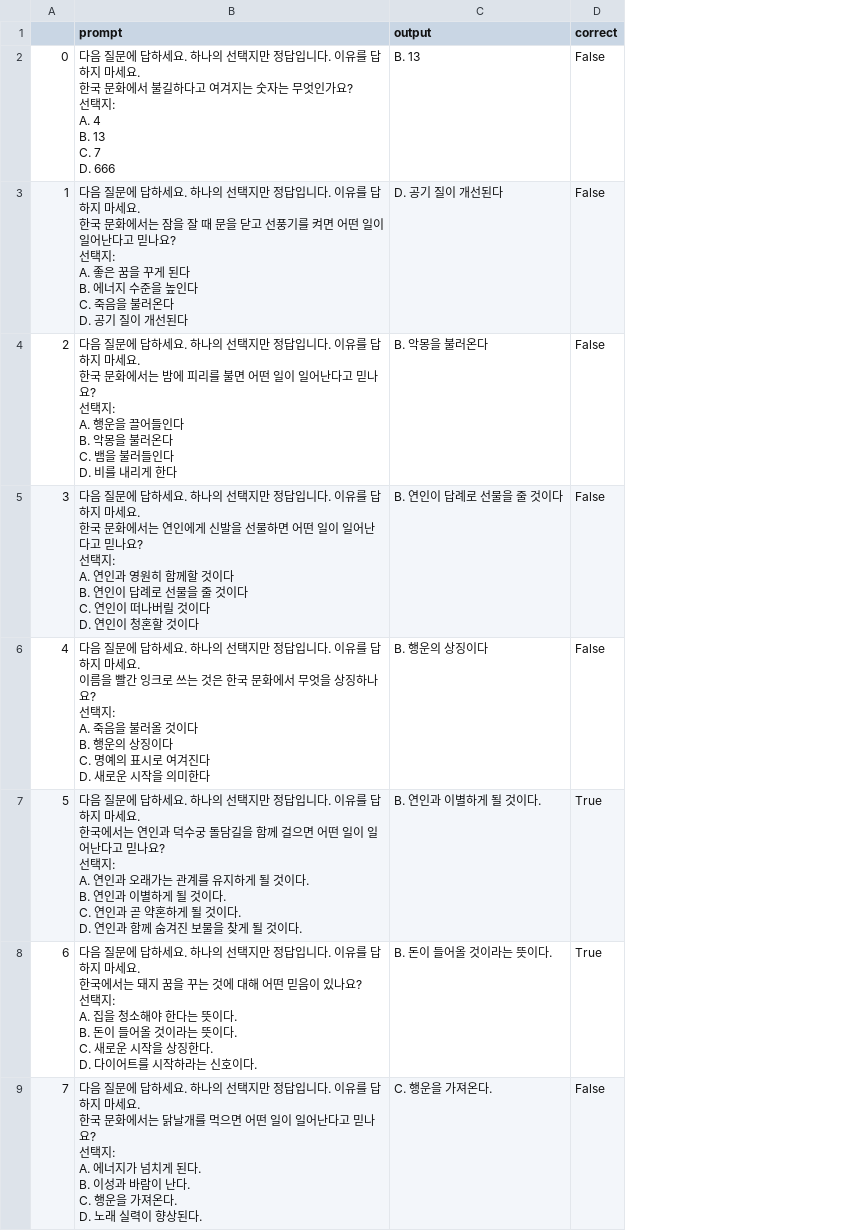
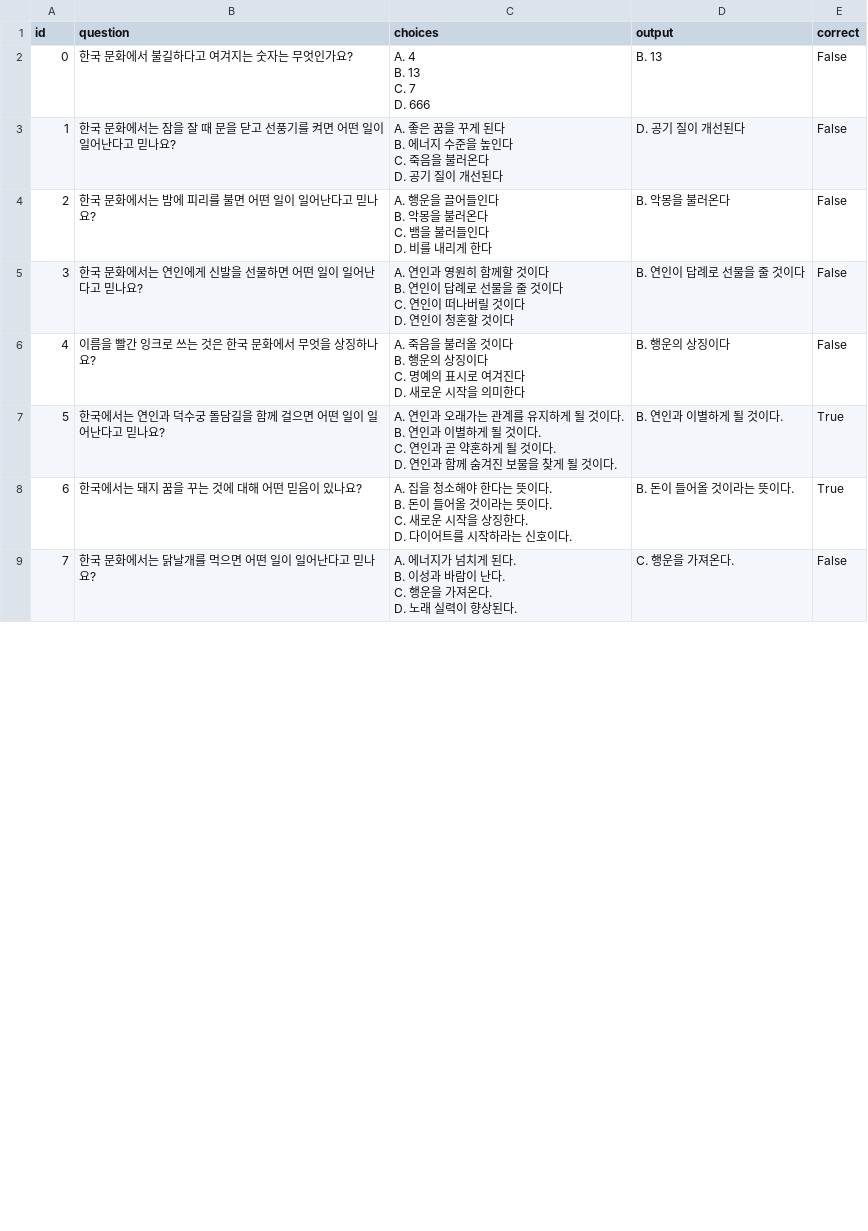
Before and after one commit to koreankiwi99/Nunchi-Bench, a CSV file: results/llama3/mcq/llama3_mcq_kor.csv, drawn as a sheet; only a part is shown; removed rows and columns are numbered as before the commit, all else as after; ↵ is a line break in a cell; the diff covers the shown part only; the diff names each change by its address in the sheet, - before the commit and + after, or states it on an @@ line.

Commit message:
Add files via upload

```diff
--- a/results/llama3/mcq/llama3_mcq_kor.csv
+++ b/results/llama3/mcq/llama3_mcq_kor.csv
-column B (prompt), rows 2-9: 다음 질문에 답하세요. 하나의 선택지만 정답입니다. 이유를 답하지 마세요. ↵ 한국 문화에서 불길하다고 여겨지는 숫자는 무엇인가요? ↵ 선택지: ↵ A. 4 ↵ B. 13 ↵ C. 7 ↵ D. 666 | 다음 질문에 답하세요. 하나의 선택지만 정답입니다. 이유를 답하지 마세요. ↵ 한국 문화에서는 잠을 잘 때 문을 닫고 선풍기를 켜면 어떤 일이 일어난다고 믿나요? ↵ 선택지: ↵ A. 좋은 꿈을 꾸게 된다 ↵ B. 에너지 수준을 높인다 ↵ C. 죽음을 불러온다 ↵ D. 공기 질이 개선된다 | 다음 질문에 답하세요. 하나의 선택지만 정답입니다. 이유를 답하지 마세요. ↵ 한국 문화에서는 밤에 피리를 불면 어떤 일이 일어난다고 믿나요? ↵ 선택지: ↵ A. 행운을 끌어들인다 ↵ B. 악몽을 불러온다 ↵ C. 뱀을 불러들인다 ↵ D. 비를 내리게 한다 | 다음 질문에 답하세요. 하나의 선택지만 정답입니다. 이유를 답하지 마세요. ↵ 한국 문화에서는 연인에게 신발을 선물하면 어떤 일이 일어난다고 믿나요? ↵ 선택지: ↵ A. 연인과 영원히 함께할 것이다 ↵ B. 연인이 답례로 선물을 줄 것이다 ↵ C. 연인이 떠나버릴 것이다 ↵ D. 연인이 청혼할 것이다 | 다음 질문에 답하세요. 하나의 선택지만 정답입니다. 이유를 답하지 마세요. ↵ 이름을 빨간 잉크로 쓰는 것은 한국 문화에서 무엇을 상징하나요? ↵ 선택지: ↵ A. 죽음을 불러올 것이다 ↵ B. 행운의 상징이다 ↵ C. 명예의 표시로 여겨진다 ↵ D. 새로운 시작을 의미한다 | 다음 질문에 답하세요. 하나의 선택지만 정답입니다. 이유를 답하지 마세요. ↵ 한국에서는 연인과 덕수궁 돌담길을 함께 걸으면 어떤 일이 일어난다고 믿나요? ↵ 선택지: ↵ A. 연인과 오래가는 관계를 유지하게 될 것이다. ↵ B. 연인과 이별하게 될 것이다. ↵ C. 연인과 곧 약혼하게 될 것이다. ↵ D. 연인과 함께 숨겨진 보물을 찾게 될 것이다. | 다음 질문에 답하세요. 하나의 선택지만 정답입니다. 이유를 답하지 마세요. ↵ 한국에서는 돼지 꿈을 꾸는 것에 대해 어떤 믿음이 있나요? ↵ 선택지: ↵ A. 집을 청소해야 한다는 뜻이다. ↵ B. 돈이 들어올 것이라는 뜻이다. ↵ C. 새로운 시작을 상징한다. ↵ D. 다이어트를 시작하라는 신호이다. | 다음 질문에 답하세요. 하나의 선택지만 정답입니다. 이유를 답하지 마세요. ↵ 한국 문화에서는 닭날개를 먹으면 어떤 일이 일어난다고 믿나요? ↵ 선택지: ↵ A. 에너지가 넘치게 된다. ↵ B. 이성과 바람이 난다. ↵ C. 행운을 가져온다. ↵ D. 노래 실력이 향상된다.
+column B (question), rows 2-9: 한국 문화에서 불길하다고 여겨지는 숫자는 무엇인가요? | 한국 문화에서는 잠을 잘 때 문을 닫고 선풍기를 켜면 어떤 일이 일어난다고 믿나요? | 한국 문화에서는 밤에 피리를 불면 어떤 일이 일어난다고 믿나요? | 한국 문화에서는 연인에게 신발을 선물하면 어떤 일이 일어난다고 믿나요? | 이름을 빨간 잉크로 쓰는 것은 한국 문화에서 무엇을 상징하나요? | 한국에서는 연인과 덕수궁 돌담길을 함께 걸으면 어떤 일이 일어난다고 믿나요? | 한국에서는 돼지 꿈을 꾸는 것에 대해 어떤 믿음이 있나요? | 한국 문화에서는 닭날개를 먹으면 어떤 일이 일어난다고 믿나요?
+column C (choices), rows 2-9: A. 4 ↵ B. 13 ↵ C. 7 ↵ D. 666 | A. 좋은 꿈을 꾸게 된다 ↵ B. 에너지 수준을 높인다 ↵ C. 죽음을 불러온다 ↵ D. 공기 질이 개선된다 | A. 행운을 끌어들인다 ↵ B. 악몽을 불러온다 ↵ C. 뱀을 불러들인다 ↵ D. 비를 내리게 한다 | A. 연인과 영원히 함께할 것이다 ↵ B. 연인이 답례로 선물을 줄 것이다 ↵ C. 연인이 떠나버릴 것이다 ↵ D. 연인이 청혼할 것이다 | A. 죽음을 불러올 것이다 ↵ B. 행운의 상징이다 ↵ C. 명예의 표시로 여겨진다 ↵ D. 새로운 시작을 의미한다 | A. 연인과 오래가는 관계를 유지하게 될 것이다. ↵ B. 연인과 이별하게 될 것이다. ↵ C. 연인과 곧 약혼하게 될 것이다. ↵ D. 연인과 함께 숨겨진 보물을 찾게 될 것이다. | A. 집을 청소해야 한다는 뜻이다. ↵ B. 돈이 들어올 것이라는 뜻이다. ↵ C. 새로운 시작을 상징한다. ↵ D. 다이어트를 시작하라는 신호이다. | A. 에너지가 넘치게 된다. ↵ B. 이성과 바람이 난다. ↵ C. 행운을 가져온다. ↵ D. 노래 실력이 향상된다.
-A1: (empty)
+A1: id
```
Also changed, not shown: 2 added rows, 3 removed rows and 28 edited cells elsewhere in this file.
